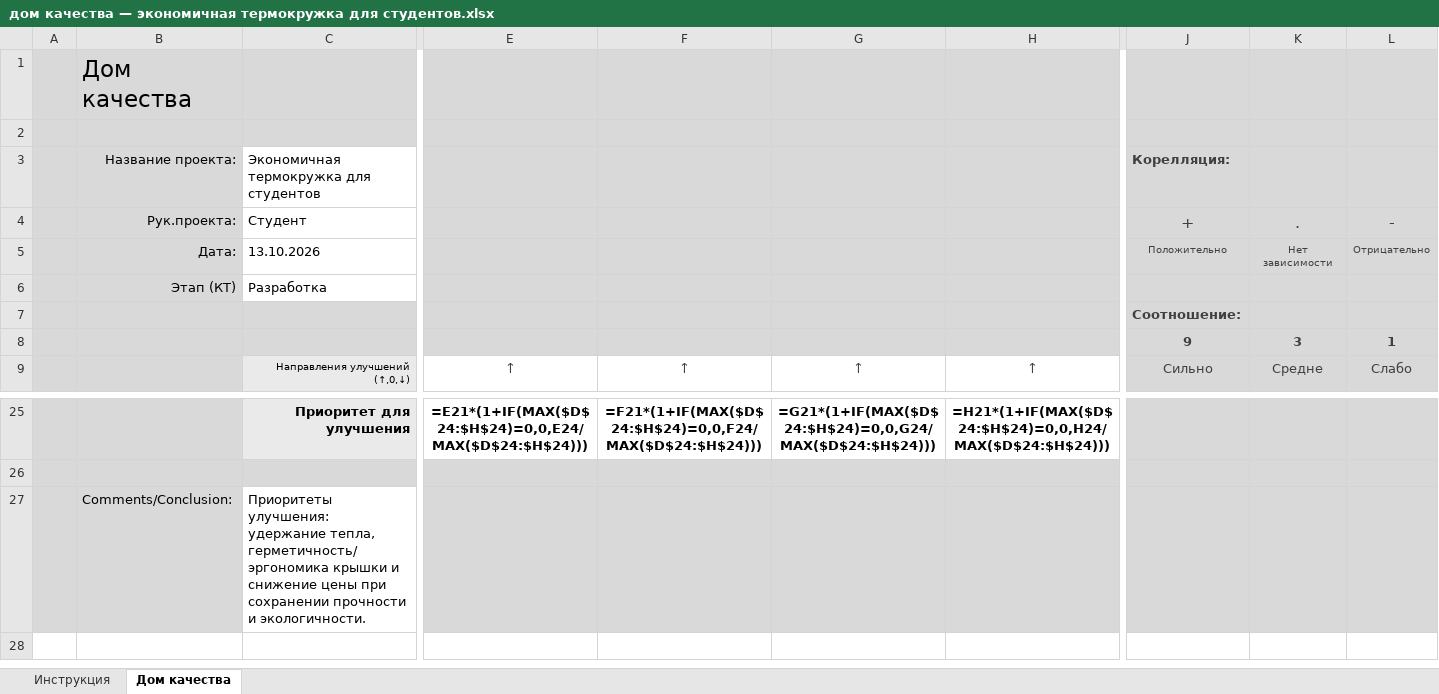
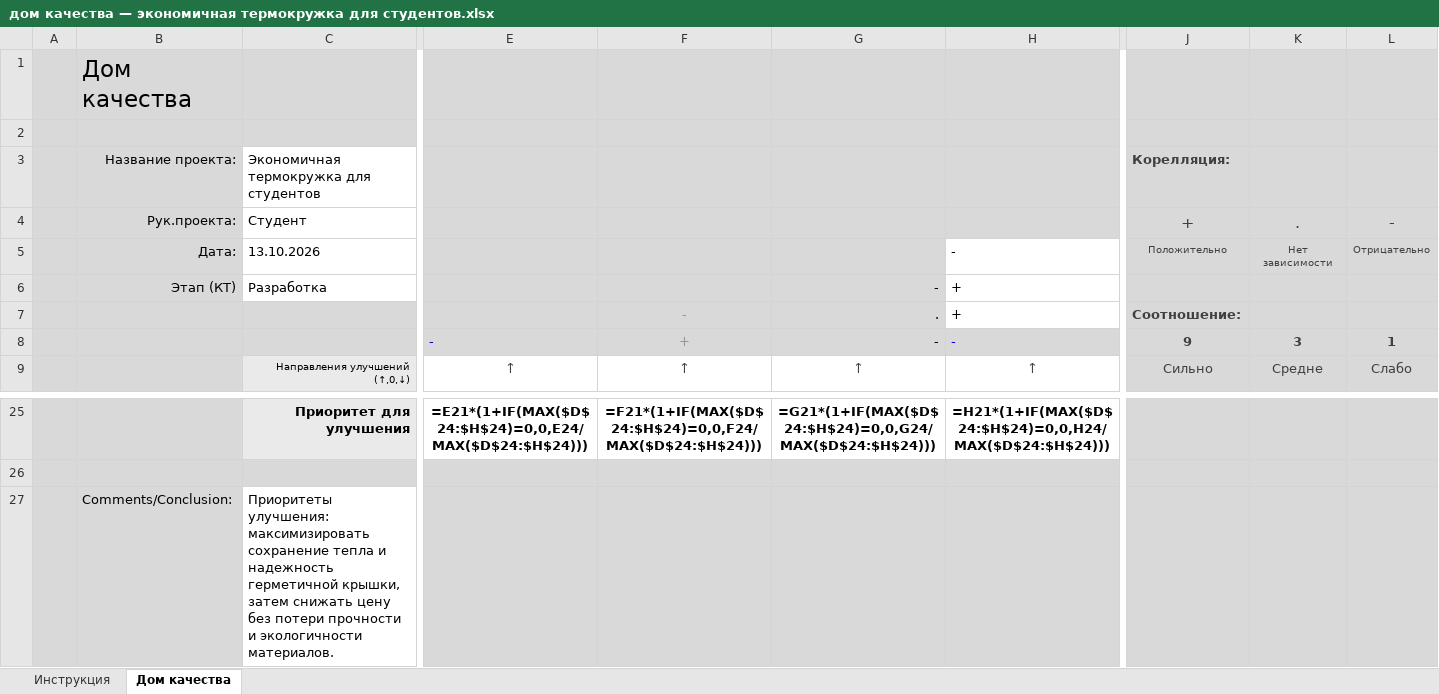
Before and after one commit to Hi-ppie/zzz, an Excel workbook: дом качества — экономичная термокружка для студентов.xlsx, sheet Дом качества, drawn as a sheet; only a part is shown, gaps mark what is left out; values as stored, in another font and other column widths than the file's, no borders; formulas without a stored value are shown as written; removed rows and columns are numbered as before the commit, all else as after; rows hold the shown columns only; the diff names each change by its address in the sheet, - before the commit and + after, or states it on an @@ line.

```diff
--- a/дом качества — экономичная термокружка для студентов.xlsx (sheet Дом качества)
+++ b/дом качества — экономичная термокружка для студентов.xlsx (sheet Дом качества)
-H5: (empty)
+H5: -
-H5:H6 fill: #D9D9D9
+H5:H6 fill: none
-G6: (empty)
+G6: -
-H6: (empty)
+H6: +
-row 7:  |  |  |  |  |  |  | Соотношение:
-row 8:  |  |  |  |  |  |  | 9 | 3 | 1
+row 7:  |  |  |  | - | . | + | Соотношение:
+row 8:  |  |  | - | + | - | - | 9 | 3 | 1
-C27: Приоритеты улучшения: удержание тепла, герметичность/эргономика крышки и снижение цены при сохранении прочности и экологичности.
+C27: Приоритеты улучшения: максимизировать сохранение тепла и надежность герметичной крышки, затем снижать цену без потери прочности и экологичности материалов.
```
